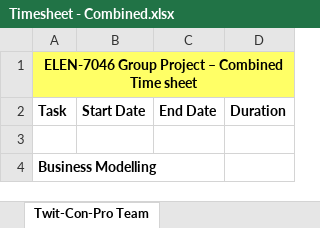
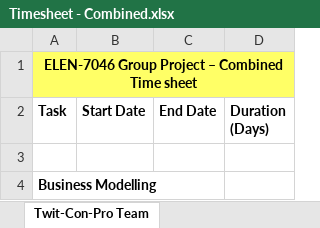
Before and after one commit to garethstephenson/ELEN7046_Group2_2016, an Excel workbook: documentation/Timesheets/Timesheet - Combined.xlsx, sheet Twit-Con-Pro Team, drawn as a sheet; only a part is shown; values as stored, in another font and other column widths than the file's, no borders; ↵ is a line break in a cell; the diff names each change by its address in the sheet, - before the commit and + after, or states it on an @@ line.

Commit message:
DC : Added duration to timesheet

```diff
--- a/documentation/Timesheets/Timesheet - Combined.xlsx (sheet Twit-Con-Pro Team)
+++ b/documentation/Timesheets/Timesheet - Combined.xlsx (sheet Twit-Con-Pro Team)
-D2: Duration
+D2: Duration ↵ (Days)
```
Also changed, not shown: 2 other files.
